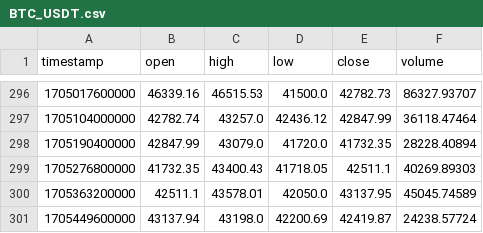
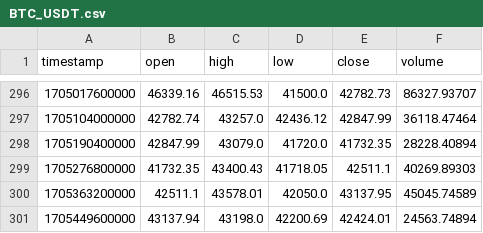
Before and after one commit to abclf5566/BigMama_BOT, a CSV file: dailydata/BTC_USDT.csv, drawn as a sheet; only a part is shown, gaps mark what is left out.

```diff
--- a/dailydata/BTC_USDT.csv
+++ b/dailydata/BTC_USDT.csv
@@ -300,2 +300,2 @@ timestamp,open,high,low,close,volume
 1705363200000,42511.1,43578.01,42050.0,43137.95,45045.74589
-1705449600000,43137.94,43198.0,42200.69,42419.87,24238.57724
+1705449600000,43137.94,43198.0,42200.69,42424.01,24563.74894
```
Also changed, not shown: dailydata/ETH_BTC.csv, dailydata/ETH_USDT.csv, 5 other files.
